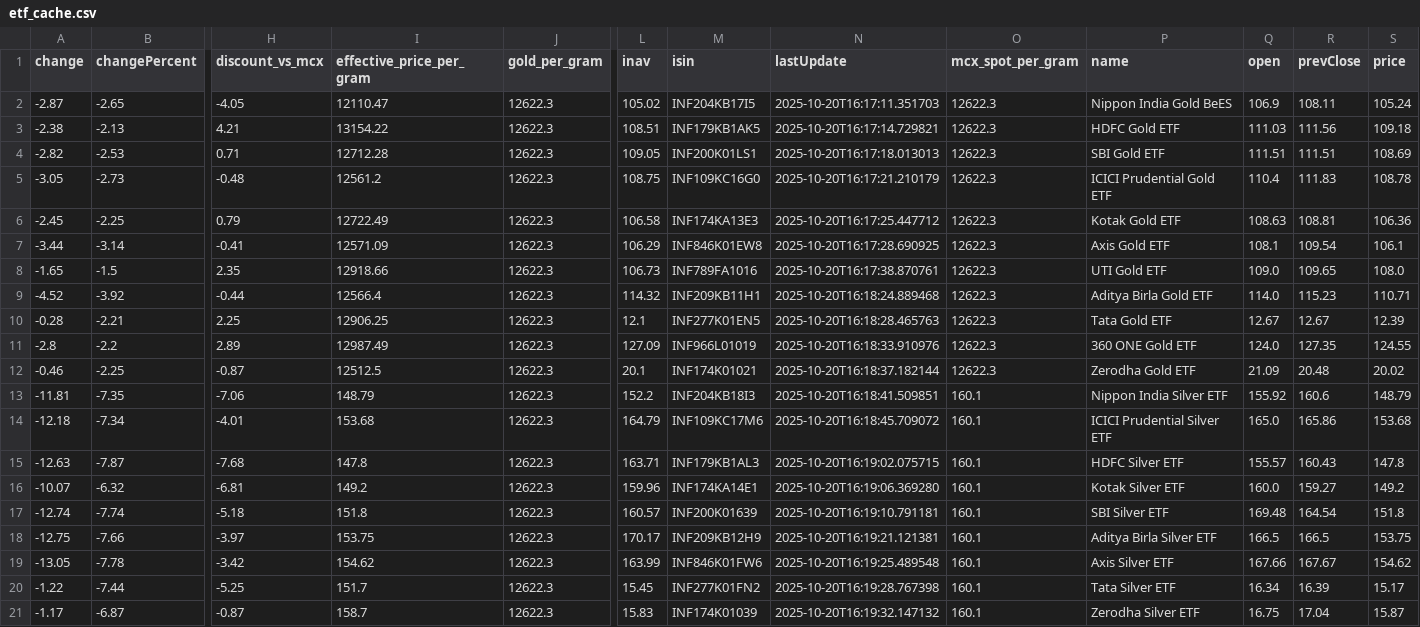
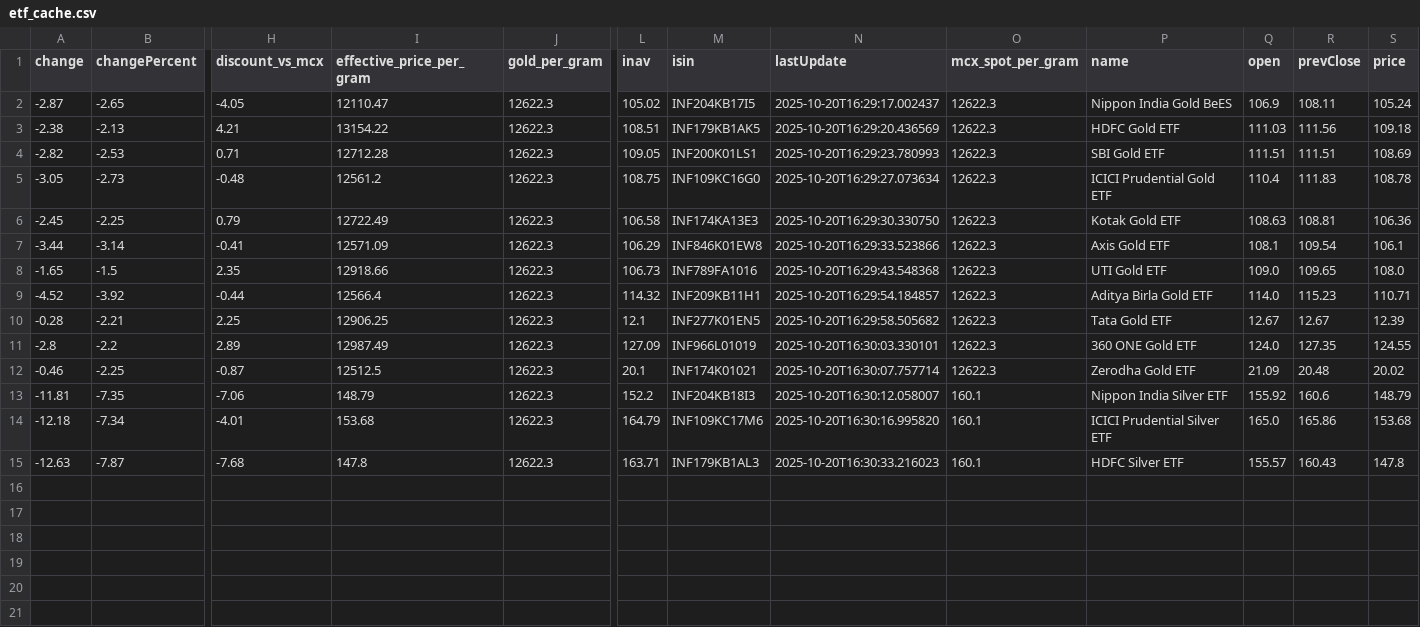
Before and after one commit to abhishekkumar9807/etf-tracker, a CSV file: data/etf_cache.csv, drawn as a sheet; only a part is shown, gaps mark what is left out; rows hold the shown columns only; the diff names each change by its address in the sheet, - before the commit and + after, or states it on an @@ line.

```diff
--- a/data/etf_cache.csv
+++ b/data/etf_cache.csv
-N2 (lastUpdate): 2025-10-20T16:17:11.351703
+N2 (lastUpdate): 2025-10-20T16:29:17.002437
-N3 (lastUpdate): 2025-10-20T16:17:14.729821
+N3 (lastUpdate): 2025-10-20T16:29:20.436569
-N4 (lastUpdate): 2025-10-20T16:17:18.013013
+N4 (lastUpdate): 2025-10-20T16:29:23.780993
-N5 (lastUpdate): 2025-10-20T16:17:21.210179
+N5 (lastUpdate): 2025-10-20T16:29:27.073634
-N6 (lastUpdate): 2025-10-20T16:17:25.447712
+N6 (lastUpdate): 2025-10-20T16:29:30.330750
-N7 (lastUpdate): 2025-10-20T16:17:28.690925
+N7 (lastUpdate): 2025-10-20T16:29:33.523866
-N8 (lastUpdate): 2025-10-20T16:17:38.870761
+N8 (lastUpdate): 2025-10-20T16:29:43.548368
-N9 (lastUpdate): 2025-10-20T16:18:24.889468
+N9 (lastUpdate): 2025-10-20T16:29:54.184857
-N10 (lastUpdate): 2025-10-20T16:18:28.465763
+N10 (lastUpdate): 2025-10-20T16:29:58.505682
-N11 (lastUpdate): 2025-10-20T16:18:33.910976
+N11 (lastUpdate): 2025-10-20T16:30:03.330101
-N12 (lastUpdate): 2025-10-20T16:18:37.182144
+N12 (lastUpdate): 2025-10-20T16:30:07.757714
-N13 (lastUpdate): 2025-10-20T16:18:41.509851
+N13 (lastUpdate): 2025-10-20T16:30:12.058007
-N14 (lastUpdate): 2025-10-20T16:18:45.709072
+N14 (lastUpdate): 2025-10-20T16:30:16.995820
-N15 (lastUpdate): 2025-10-20T16:19:02.075715
+N15 (lastUpdate): 2025-10-20T16:30:33.216023
-row 16: -10.07 | -6.32 | -6.81 | 149.2 | 12622.3 | 159.96 | INF174KA14E1 | 2025-10-20T16:19:06.369280 | 160.1 | Kotak Silver ETF | 160.0 | 159.27 | 149.2
-row 17: -12.74 | -7.74 | -5.18 | 151.8 | 12622.3 | 160.57 | INF200K01639 | 2025-10-20T16:19:10.791181 | 160.1 | SBI Silver ETF | 169.48 | 164.54 | 151.8
-row 18: -12.75 | -7.66 | -3.97 | 153.75 | 12622.3 | 170.17 | INF209KB12H9 | 2025-10-20T16:19:21.121381 | 160.1 | Aditya Birla Silver ETF | 166.5 | 166.5 | 153.75
-row 19: -13.05 | -7.78 | -3.42 | 154.62 | 12622.3 | 163.99 | INF846K01FW6 | 2025-10-20T16:19:25.489548 | 160.1 | Axis Silver ETF | 167.66 | 167.67 | 154.62
-row 20: -1.22 | -7.44 | -5.25 | 151.7 | 12622.3 | 15.45 | INF277K01FN2 | 2025-10-20T16:19:28.767398 | 160.1 | Tata Silver ETF | 16.34 | 16.39 | 15.17
-row 21: -1.17 | -6.87 | -0.87 | 158.7 | 12622.3 | 15.83 | INF174K01039 | 2025-10-20T16:19:32.147132 | 160.1 | Zerodha Silver ETF | 16.75 | 17.04 | 15.87
```
Also changed, not shown: 2 other files.
